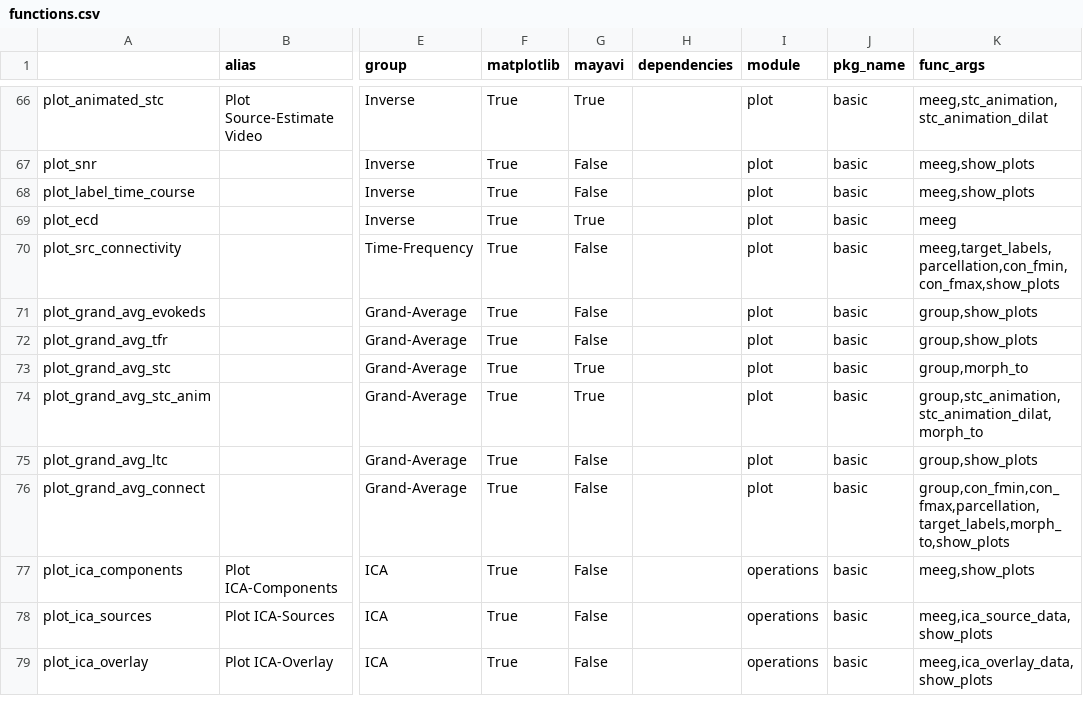
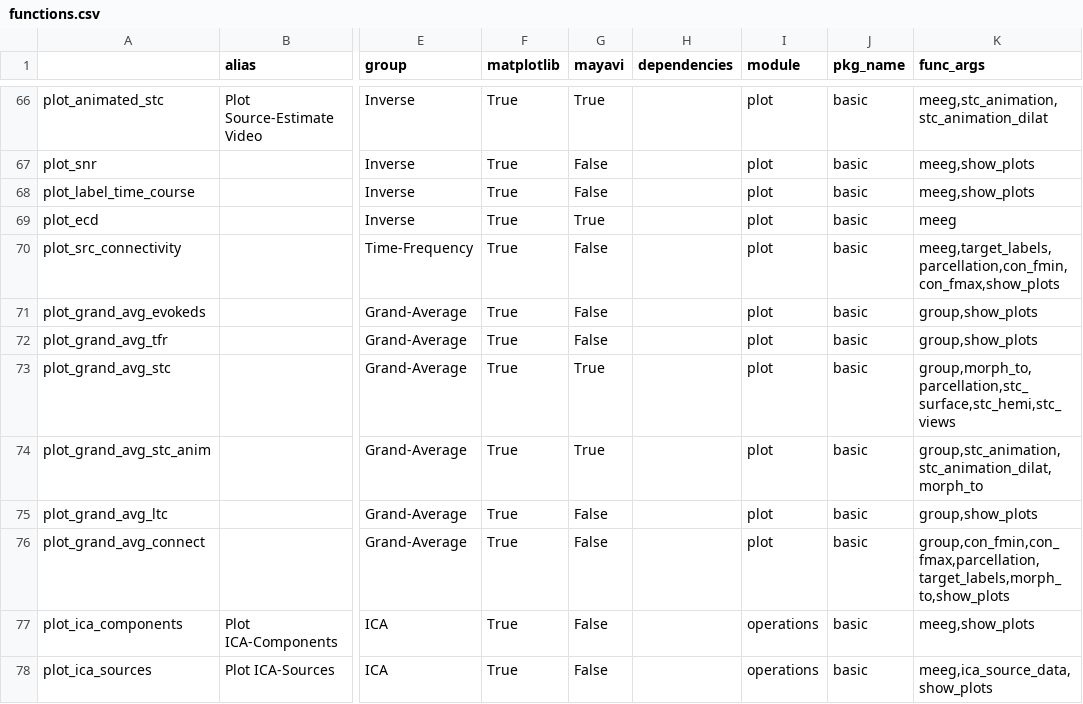
Before and after one commit to marsipu/mne-pipeline-hd, a CSV file: mne_pipeline_hd/pipeline_resources/functions.csv, drawn as a sheet; only a part is shown, gaps mark what is left out; the shorter side is filled out with more unchanged rows; the diff names each change by its address in the sheet, - before the commit and + after, or states it on an @@ line.

```diff
--- a/mne_pipeline_hd/pipeline_resources/functions.csv
+++ b/mne_pipeline_hd/pipeline_resources/functions.csv
-K73 (func_args): group,morph_to
+K73 (func_args): group,morph_to,parcellation,stc_surface,stc_hemi,stc_views
```
Also changed, not shown: 1 other file.
